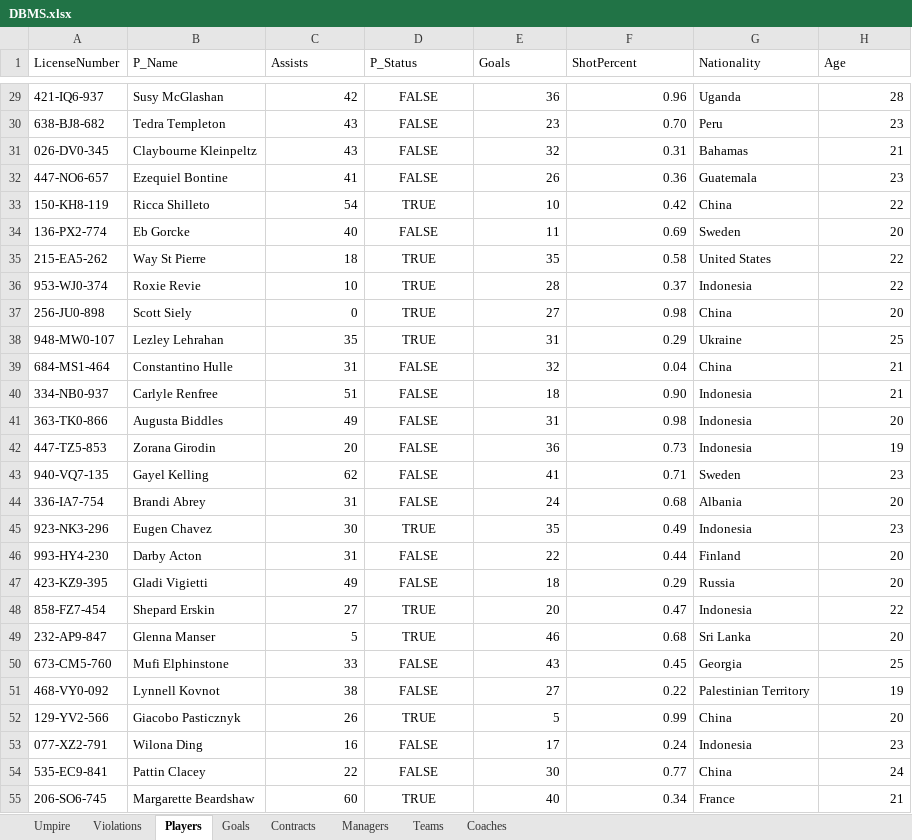
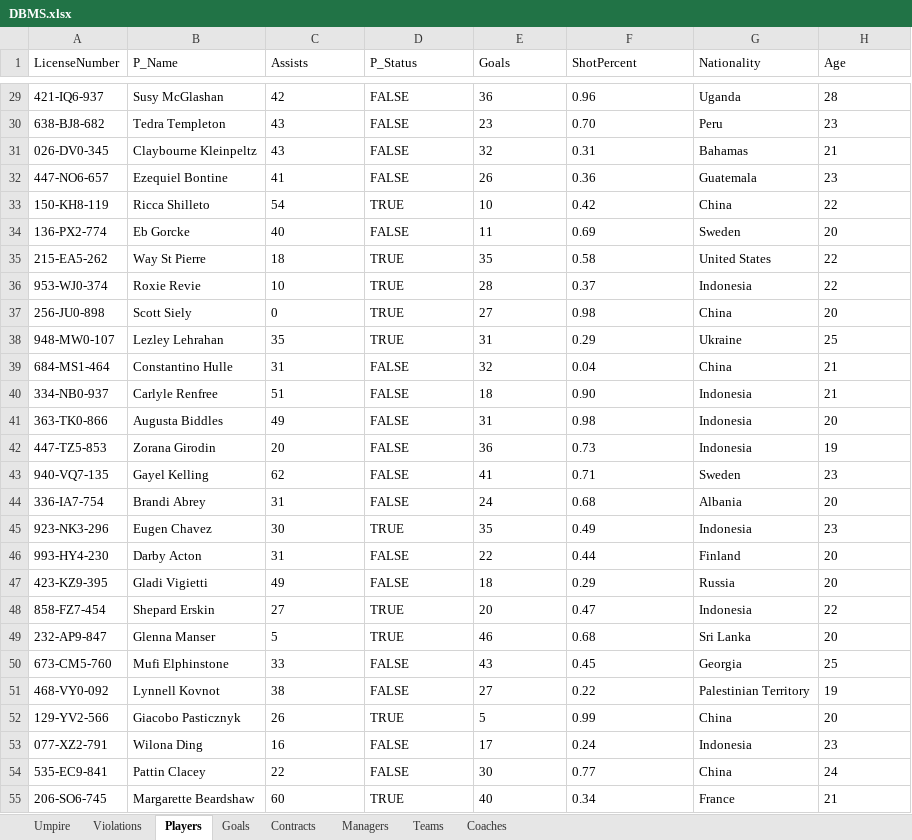
Before and after one commit to orectique/DBMS_EndSemProject, an Excel workbook: Data/DBMS.xlsx, sheet Players, drawn as a sheet; only a part is shown, gaps mark what is left out; values as stored, in another font and other column widths than the file's, no borders; the diff covers the shown part only; the diff names each change by its address in the sheet, - before the commit and + after, or states it on an @@ line.

```diff
--- a/Data/DBMS.xlsx (sheet Players)
+++ b/Data/DBMS.xlsx (sheet Players)
-C29:C55 alignment: right
+C29:C55 alignment: left
-D29:D55 alignment: center
+D29:D55 alignment: left
-E29:F55 alignment: right
+E29:F55 alignment: left
-H29:H55 alignment: right
+H29:H55 alignment: left
```
Also changed, not shown: 1 edited cell and cell formats elsewhere in this sheet, sheet Coaches, sheet Managers, sheet Teams, 18 other files.
